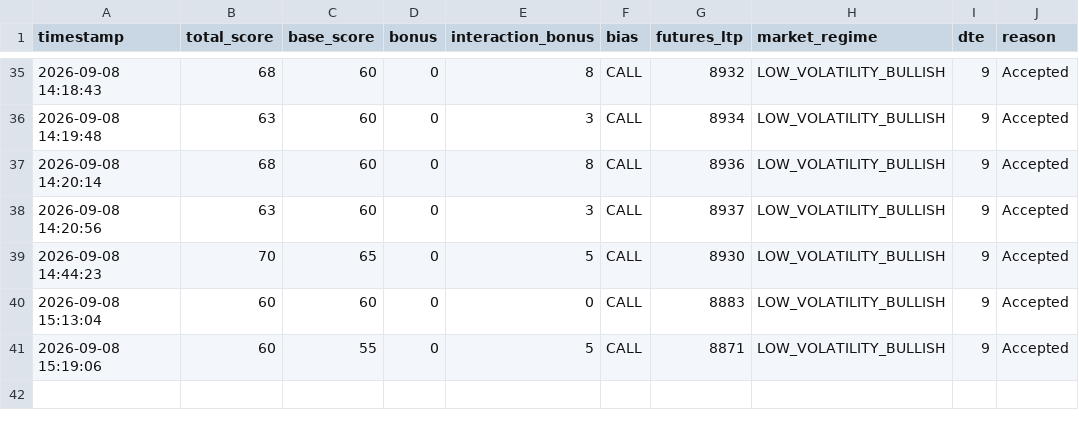
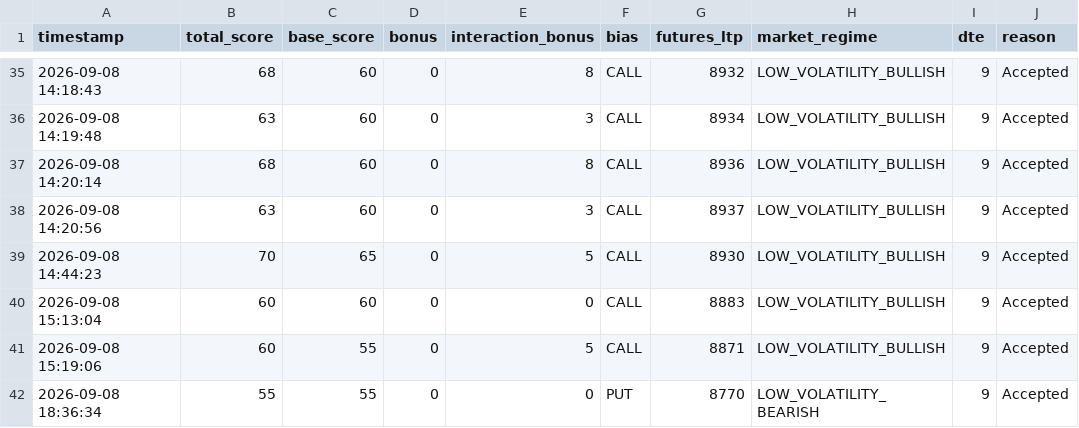
Before and after one commit to jacvar75/NiftyCrudeScanner, a CSV file: logs/crude_score_distribution.csv, drawn as a sheet; only a part is shown, gaps mark what is left out; the diff names each change by its address in the sheet, - before the commit and + after, or states it on an @@ line.

```diff
--- a/logs/crude_score_distribution.csv
+++ b/logs/crude_score_distribution.csv
+row 42: 2026-09-08 18:36:34 | 55 | 55 | 0 | 0 | PUT | 8770 | LOW_VOLATILITY_BEARISH | 9 | Accepted
```
Also changed, not shown: 3 other files.
